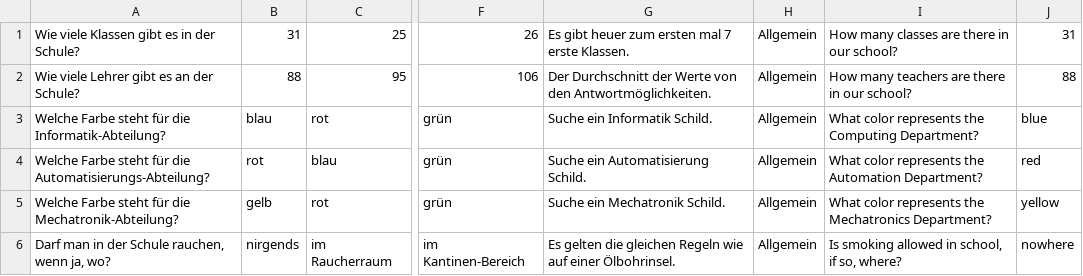
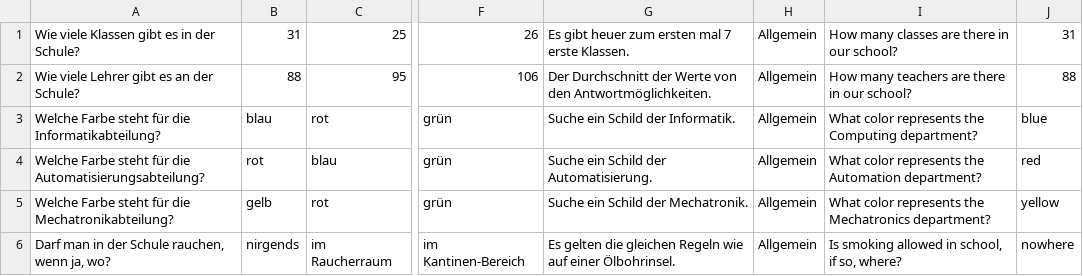
Before and after one commit to kirluc11/Project-Marvin, a CSV file: assets/Questions.csv, drawn as a sheet; only a part is shown, gaps mark what is left out; the diff covers the shown part only; the diff names each change by its address in the sheet, - before the commit and + after, or states it on an @@ line.

```diff
--- a/assets/Questions.csv
+++ b/assets/Questions.csv
-A3: …für die Informatik-Abteilung?
+A3: …für die Informatikabteilung?
-G3: Suche ein Informatik Schild.
+G3: Suche ein Schild der Informatik.
-I3: …the Computing Department?
+I3: …the Computing department?
-A4: …für die Automatisierungs-Abteilung?
+A4: …für die Automatisierungsabteilung?
-G4: Suche ein Automatisierung Schild.
+G4: Suche ein Schild der Automatisierung.
-I4: …the Automation Department?
+I4: …the Automation department?
-A5: …für die Mechatronik-Abteilung?
+A5: …für die Mechatronikabteilung?
-G5: Suche ein Mechatronik Schild.
+G5: Suche ein Schild der Mechatronik.
-I5: …the Mechatronics Department?
+I5: …the Mechatronics department?
```
Also changed, not shown: 27 edited cells elsewhere in this file, 4 other files.
